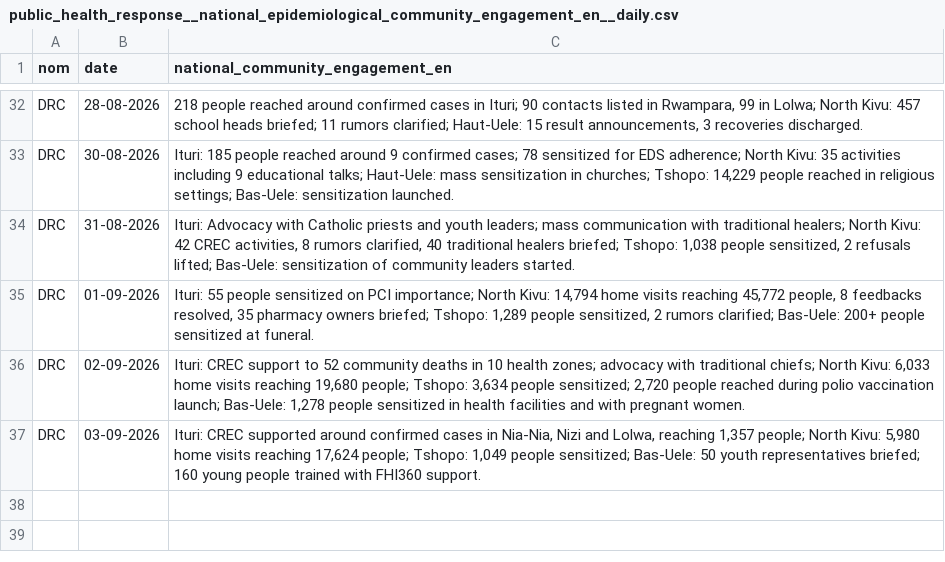
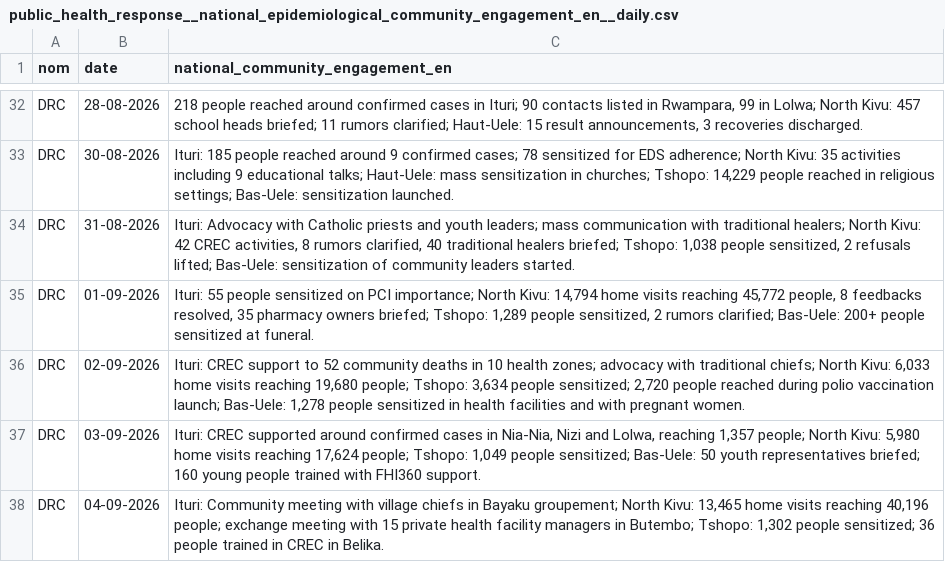
Before and after one commit to INRB-UMIE/BDBV2026-Data, a CSV file: data/public_health_response/processed/public_health_response__national_epidemiological_community_engagement_en__daily.csv, drawn as a sheet; only a part is shown, gaps mark what is left out.

```diff
--- a/data/public_health_response/processed/public_health_response__national_epidemiological_community_engagement_en__daily.csv
+++ b/data/public_health_response/processed/public_health_response__national_epidemiological_community_engagement_en__daily.csv
@@ -37 +37,2 @@ DRC,02-09-2026,"Ituri: CREC support to 52 community deaths in 10 health zones; a
 DRC,03-09-2026,"Ituri: CREC supported around confirmed cases in Nia-Nia, Nizi and Lolwa, reaching 1,357 people; North Kivu: 5,980 home visits reaching 17,624 people; Tshopo: 1,049 people sensitized; Bas-Uele: 50 youth representatives briefed; 160 young people trained with FHI360 support."
+DRC,04-09-2026,"Ituri: Community meeting with village chiefs in Bayaku groupement; North Kivu: 13,465 home visits reaching 40,196 people; exchange meeting with 15 private health facility managers in Butembo; Tshopo: 1,302 people sensitized; 36 people trained in CREC in Belika."
```
Also changed, not shown: data/insp_sitrep/processed/insp_sitrep__cumulative_confirmed_cases__daily.csv, data/insp_sitrep/processed/insp_sitrep__cumulative_confirmed_deaths__daily.csv, 25 other files.
